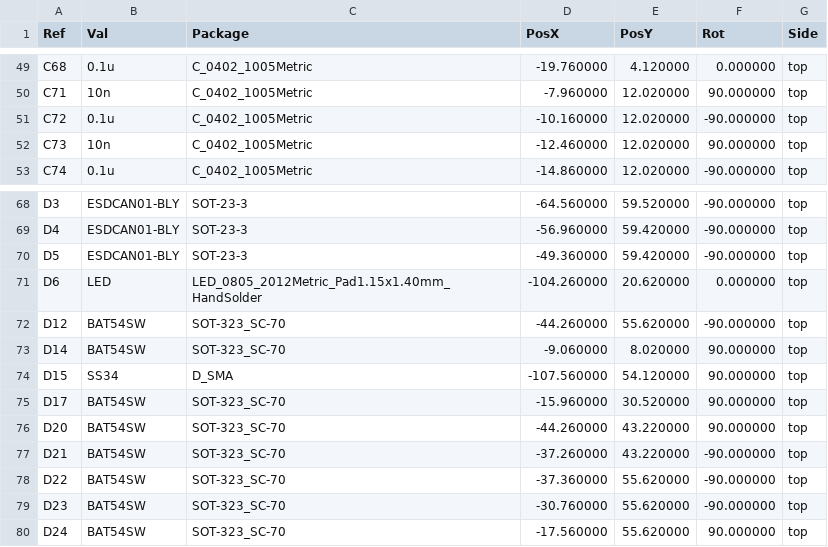
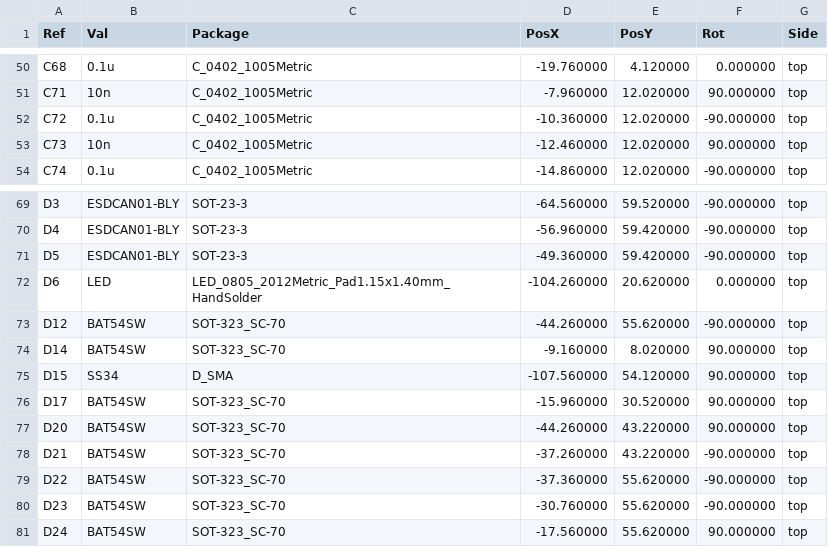
Before and after one commit to fallenleaves04/vcu_board_adek, a CSV file: G473_dev_board-top-pos.csv, drawn as a sheet; only a part is shown, gaps mark what is left out; the diff covers the shown part only.

```diff
--- a/G473_dev_board-top-pos.csv
+++ b/G473_dev_board-top-pos.csv
@@ -50,3 +51,3 @@ Ref,Val,Package,PosX,PosY,Rot,Side
 "C71","10n","C_0402_1005Metric",-7.960000,12.020000,90.000000,top
-"C72","0.1u","C_0402_1005Metric",-10.160000,12.020000,-90.000000,top
+"C72","0.1u","C_0402_1005Metric",-10.360000,12.020000,-90.000000,top
 "C73","10n","C_0402_1005Metric",-12.460000,12.020000,90.000000,top
@@ -72,3 +73,3 @@ Ref,Val,Package,PosX,PosY,Rot,Side
 "D12","BAT54SW","SOT-323_SC-70",-44.260000,55.620000,-90.000000,top
-"D14","BAT54SW","SOT-323_SC-70",-9.060000,8.020000,90.000000,top
+"D14","BAT54SW","SOT-323_SC-70",-9.160000,8.020000,90.000000,top
 "D15","SS34","D_SMA",-107.560000,54.120000,90.000000,top
```
Also changed, not shown: 4 added rows, 1 removed row and 4 edited cells elsewhere in this file, G473_dev_board-bottom-pos.csv, 40 other files.
